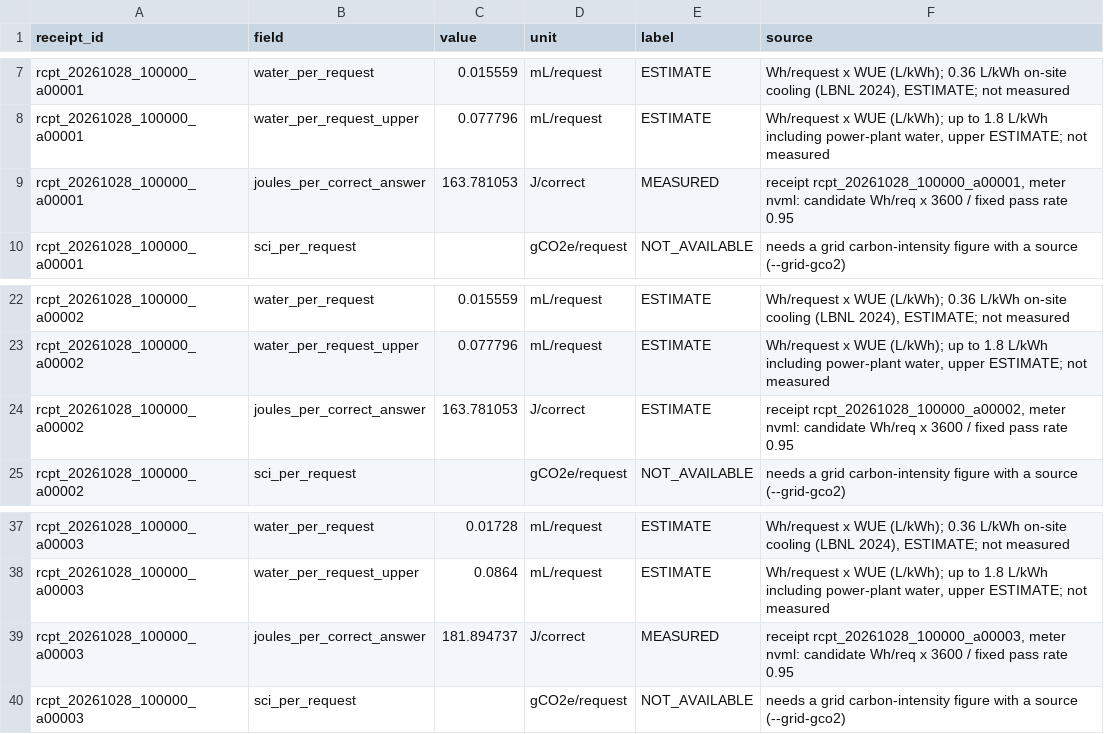
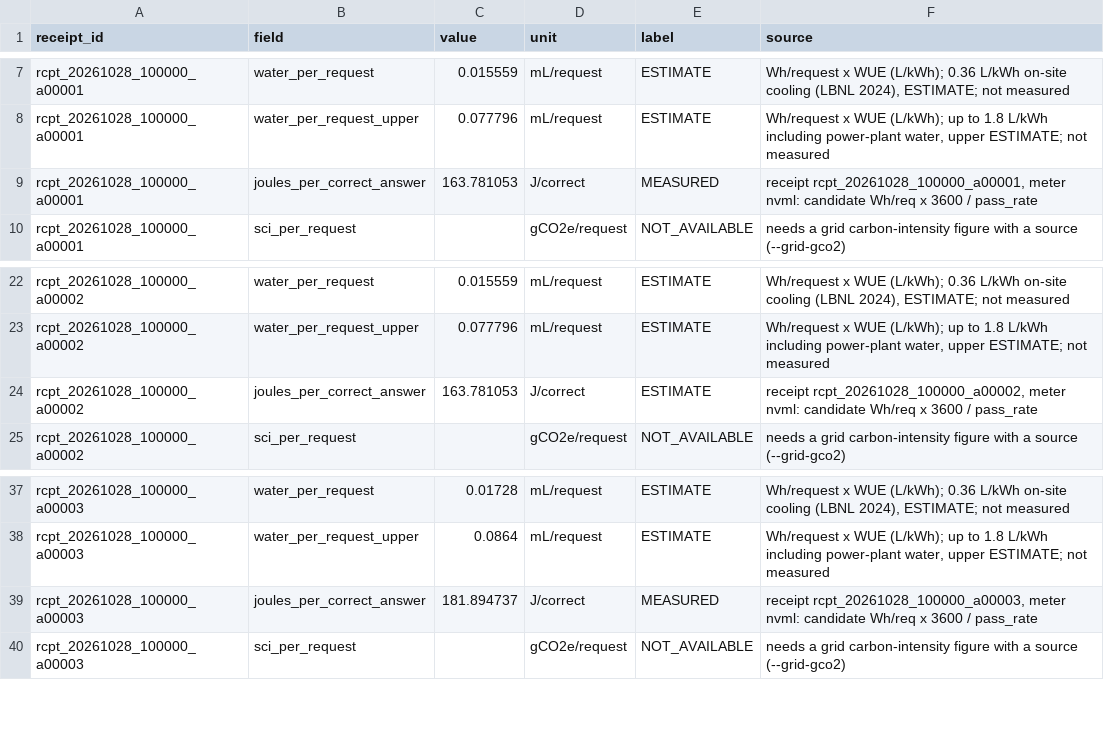
Before and after one commit to ak9381/wattnot, a CSV file: reports/eu-2024-1364.csv, drawn as a sheet; only a part is shown, gaps mark what is left out.

Commit message:
Water: regenerate EU reports, fix residual 1.8 headline refs to 0.36 + 1.8 upper
Regenerate reports/eu-2024-1364 and reports/eu/ via repo scripts; fixtures
already byte-for-byte. Correct stale headline water refs in v2r7 BEXP, longrun
harness docstring, and dashboard docs to the 0.36 on-site headline with 1.8
power-plant-inclusive upper.

```diff
--- a/reports/eu-2024-1364.csv
+++ b/reports/eu-2024-1364.csv
@@ -8,3 +8,3 @@ rcpt_20261028_100000_a00001,water_per_request,0.015559,mL/request,ESTIMATE,"Wh/r
 rcpt_20261028_100000_a00001,water_per_request_upper,0.077796,mL/request,ESTIMATE,"Wh/request x WUE (L/kWh); up to 1.8 L/kWh including power-plant water, upper ESTIMATE; not measured"
-rcpt_20261028_100000_a00001,joules_per_correct_answer,163.781053,J/correct,MEASURED,"receipt rcpt_20261028_100000_a00001, meter nvml: candidate Wh/req x 3600 / fixed pass rate 0.95"
+rcpt_20261028_100000_a00001,joules_per_correct_answer,163.781053,J/correct,MEASURED,"receipt rcpt_20261028_100000_a00001, meter nvml: candidate Wh/req x 3600 / pass_rate"
 rcpt_20261028_100000_a00001,sci_per_request,,gCO2e/request,NOT_AVAILABLE,needs a grid carbon-intensity figure with a source (--grid-gco2)
@@ -23,3 +23,3 @@ rcpt_20261028_100000_a00002,water_per_request,0.015559,mL/request,ESTIMATE,"Wh/r
 rcpt_20261028_100000_a00002,water_per_request_upper,0.077796,mL/request,ESTIMATE,"Wh/request x WUE (L/kWh); up to 1.8 L/kWh including power-plant water, upper ESTIMATE; not measured"
-rcpt_20261028_100000_a00002,joules_per_correct_answer,163.781053,J/correct,ESTIMATE,"receipt rcpt_20261028_100000_a00002, meter nvml: candidate Wh/req x 3600 / fixed pass rate 0.95"
+rcpt_20261028_100000_a00002,joules_per_correct_answer,163.781053,J/correct,ESTIMATE,"receipt rcpt_20261028_100000_a00002, meter nvml: candidate Wh/req x 3600 / pass_rate"
 rcpt_20261028_100000_a00002,sci_per_request,,gCO2e/request,NOT_AVAILABLE,needs a grid carbon-intensity figure with a source (--grid-gco2)
@@ -38,3 +38,3 @@ rcpt_20261028_100000_a00003,water_per_request,0.01728,mL/request,ESTIMATE,"Wh/re
 rcpt_20261028_100000_a00003,water_per_request_upper,0.0864,mL/request,ESTIMATE,"Wh/request x WUE (L/kWh); up to 1.8 L/kWh including power-plant water, upper ESTIMATE; not measured"
-rcpt_20261028_100000_a00003,joules_per_correct_answer,181.894737,J/correct,MEASURED,"receipt rcpt_20261028_100000_a00003, meter nvml: candidate Wh/req x 3600 / fixed pass rate 0.95"
+rcpt_20261028_100000_a00003,joules_per_correct_answer,181.894737,J/correct,MEASURED,"receipt rcpt_20261028_100000_a00003, meter nvml: candidate Wh/req x 3600 / pass_rate"
 rcpt_20261028_100000_a00003,sci_per_request,,gCO2e/request,NOT_AVAILABLE,needs a grid carbon-intensity figure with a source (--grid-gco2)
```
Also changed, not shown: 5 other files.
